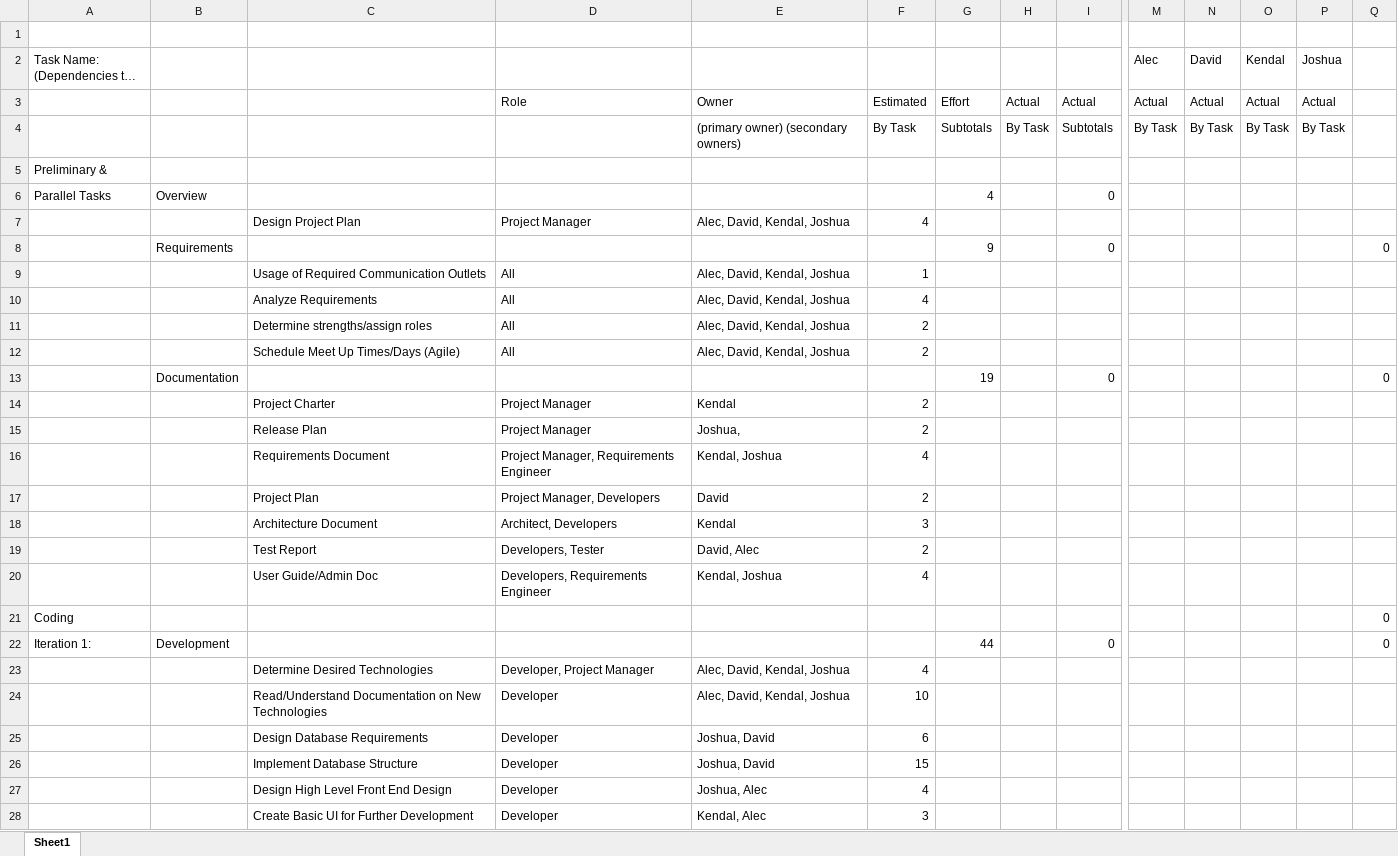
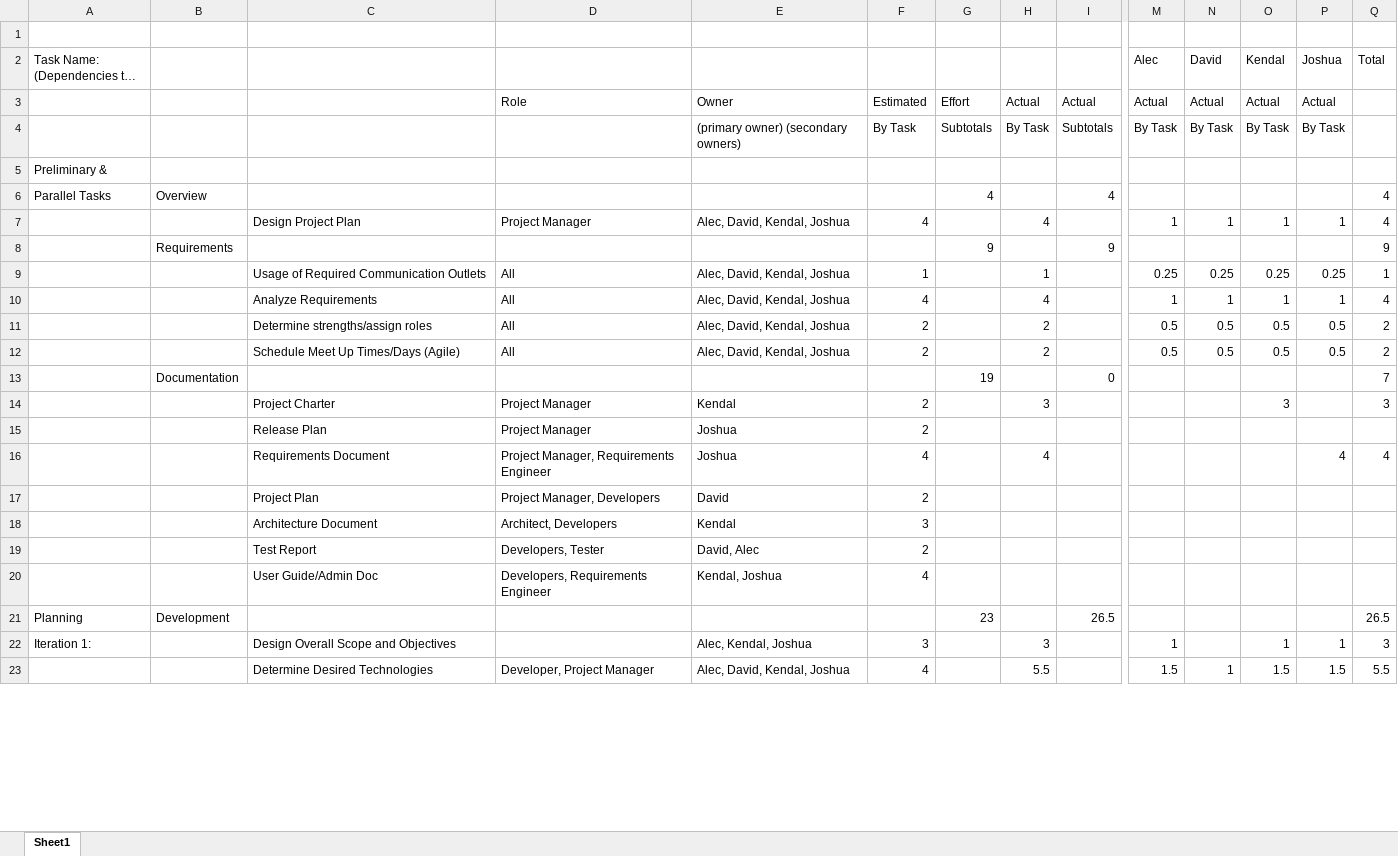
Before and after one commit to umkc-cs-451-2020-spring/semester-project-group-10, an Excel workbook: Team_10_Estimated_Efforts.xlsx, sheet Sheet1, drawn as a sheet; only a part is shown, gaps mark what is left out; long unchanged cells end in …; values as stored, in another font and other column widths than the file's, no cell formats; charts and pictures not drawn; removed rows and columns are numbered as before the commit, all else as after; rows hold the shown columns only; the diff covers the shown part only; the diff names each change by its address in the sheet, - before the commit and + after, or states it on an @@ line.

Commit message:
Add files via upload

```diff
--- a/Team_10_Estimated_Efforts.xlsx (sheet Sheet1)
+++ b/Team_10_Estimated_Efforts.xlsx (sheet Sheet1)
-Q2: (empty)
+Q2: Total
-I6: 0
+I6: 4
-Q6 (Total): (empty)
+Q6 (Total): 4
-row 7:  |  | Design Project Plan | Project Manager | Alec, David, Kendal, Joshua | 4
-row 8:  | Requirements |  |  |  |  | 9 |  | 0 |  |  |  |  | 0
-row 9:  |  | Usage of Required Communication Outlets | All | Alec, David, Kendal, Joshua | 1
-row 10:  |  | Analyze Requirements | All | Alec, David, Kendal, Joshua | 4
-row 11:  |  | Determine strengths/assign roles | All | Alec, David, Kendal, Joshua | 2
-row 12:  |  | Schedule Meet Up Times/Days (Agile) | All | Alec, David, Kendal, Joshua | 2
+row 7:  |  | Design Project Plan | Project Manager | Alec, David, Kendal, Joshua | 4 |  | 4 |  | 1 | 1 | 1 | 1 | 4
+row 8:  | Requirements |  |  |  |  | 9 |  | 9 |  |  |  |  | 9
+row 9:  |  | Usage of Required Communication Outlets | All | Alec, David, Kendal, Joshua | 1 |  | 1 |  | 0.25 | 0.25 | 0.25 | 0.25 | 1
+row 10:  |  | Analyze Requirements | All | Alec, David, Kendal, Joshua | 4 |  | 4 |  | 1 | 1 | 1 | 1 | 4
+row 11:  |  | Determine strengths/assign roles | All | Alec, David, Kendal, Joshua | 2 |  | 2 |  | 0.5 | 0.5 | 0.5 | 0.5 | 2
+row 12:  |  | Schedule Meet Up Times/Days (Agile) | All | Alec, David, Kendal, Joshua | 2 |  | 2 |  | 0.5 | 0.5 | 0.5 | 0.5 | 2
-Q13 (Total): 0
+Q13 (Total): 7
-H14: (empty)
+H14: 3
-O14 (Kendal): (empty)
+O14 (Kendal): 3
-Q14 (Total): (empty)
+Q14 (Total): 3
-E15: Joshua,
+E15: Joshua
-row 16:  |  | Requirements Document | Project Manager, Requirements Engineer | Kendal, Joshua | 4
+row 16:  |  | Requirements Document | Project Manager, Requirements Engineer | Joshua | 4 |  | 4 |  |  |  |  | 4 | 4
-row 21: Coding |  |  |  |  |  |  |  |  |  |  |  |  | 0
-row 22: Iteration 1: | Development |  |  |  |  | 44 |  | 0 |  |  |  |  | 0
-row 23:  |  | Determine Desired Technologies | Developer, Project Manager | Alec, David, Kendal, Joshua | 4
-row 24:  |  | Read/Understand Documentation on New Technologies | Developer | Alec, David, Kendal, Joshua | 10
-row 25:  |  | Design Database Requirements | Developer | Joshua, David | 6
-row 26:  |  | Implement Database Structure | Developer | Joshua, David | 15
-row 27:  |  | Design High Level Front End Design | Developer | Joshua, Alec | 4
-row 28:  |  | Create Basic UI for Further Development | Developer | Kendal, Alec | 3
+row 21: Planning | Development |  |  |  |  | 23 |  | 26.5 |  |  |  |  | 26.5
+row 22: Iteration 1: |  | Design Overall Scope and Objectives |  | Alec, Kendal, Joshua | 3 |  | 3 |  | 1 |  | 1 | 1 | 3
+row 23:  |  | Determine Desired Technologies | Developer, Project Manager | Alec, David, Kendal, Joshua | 4 |  | 5.5 |  | 1.5 | 1 | 1.5 | 1.5 | 5.5
```
Also changed, not shown: 25 added rows, 20 removed rows, 1 moved row and 8 edited cells elsewhere in this sheet, cell formats, charts or pictures.
